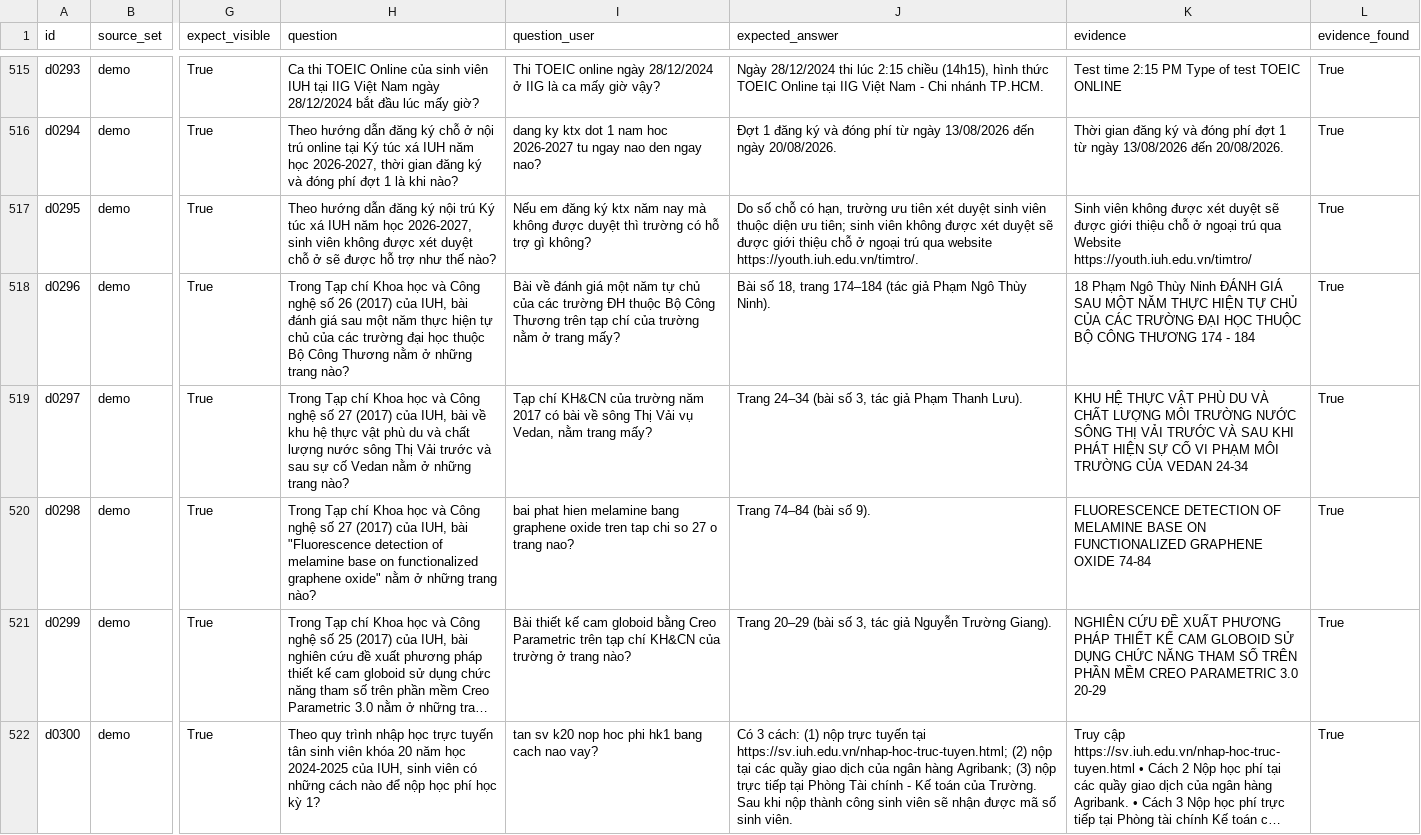
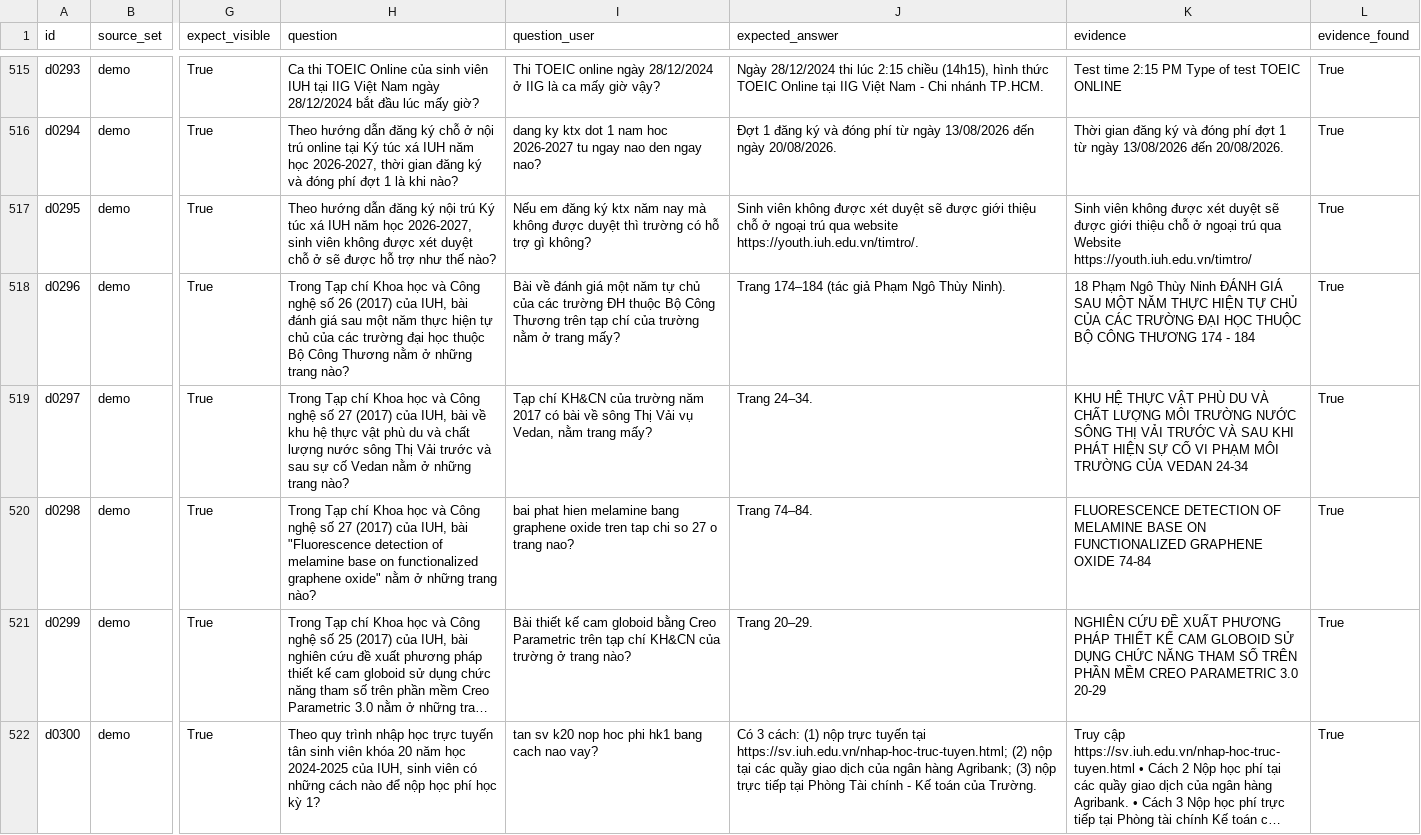
Before and after one commit to IUH-UniSage/unisage-gateway, a CSV file: dataset/official/questions_review.csv, drawn as a sheet; only a part is shown, gaps mark what is left out; long unchanged cells end in …; the diff covers the shown part only; the diff names each change by its address in the sheet, - before the commit and + after, or states it on an @@ line.

```diff
--- a/dataset/official/questions_review.csv
+++ b/dataset/official/questions_review.csv
-J517 (expected_answer): Do số chỗ có hạn, trường ưu tiên xét duyệt sinh viên thuộc diện ưu tiên; sinh viên không…
+J517 (expected_answer): Sinh viên không…
-J518 (expected_answer): Bài số 18, trang 174–184 (tác…
+J518 (expected_answer): Trang 174–184 (tác…
-J519 (expected_answer): Trang 24–34 (bài số 3, tác giả Phạm Thanh Lưu).
+J519 (expected_answer): Trang 24–34.
-J520 (expected_answer): Trang 74–84 (bài số 9).
+J520 (expected_answer): Trang 74–84.
-J521 (expected_answer): Trang 20–29 (bài số 3, tác giả Nguyễn Trường Giang).
+J521 (expected_answer): Trang 20–29.
-J522 (expected_answer): …của Trường. Sau khi nộp thành công sinh viên sẽ nhận được mã số sinh viên.
+J522 (expected_answer): …của Trường.
```
Also changed, not shown: 18 edited cells elsewhere in this file, dataset/demo/questions_demo_review.csv, 2 other files.
